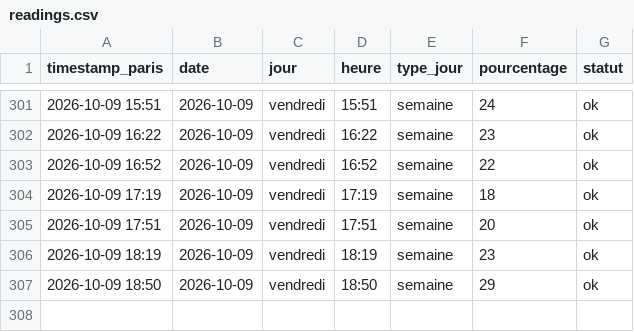
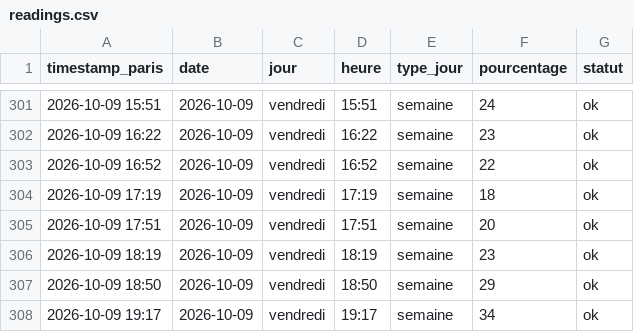
Before and after one commit to edwolfpack/caliceo-affluence, a CSV file: data/readings.csv, drawn as a sheet; only a part is shown, gaps mark what is left out; the diff names each change by its address in the sheet, - before the commit and + after, or states it on an @@ line.

```diff
--- a/data/readings.csv
+++ b/data/readings.csv
+row 308: 2026-10-09 19:17 | 2026-10-09 | vendredi | 19:17 | semaine | 34 | ok
```
